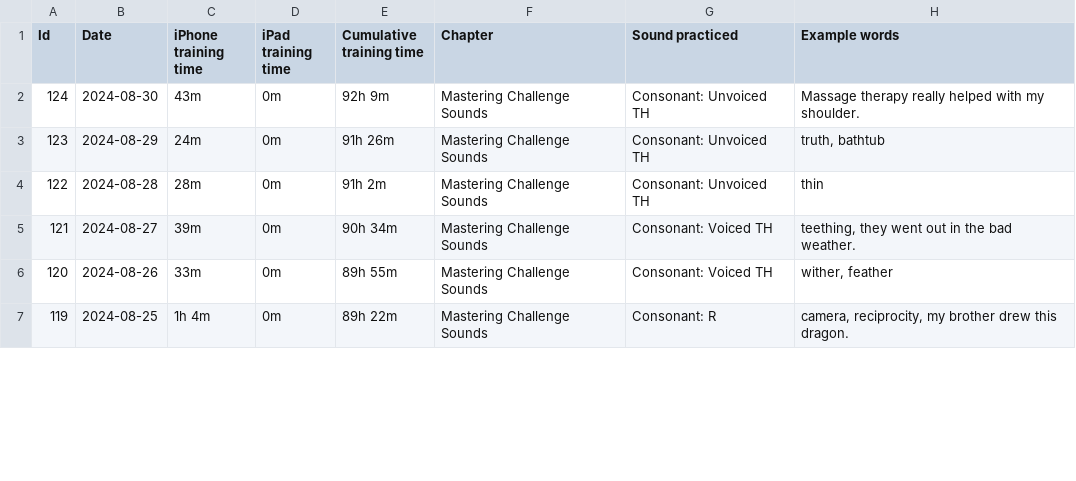
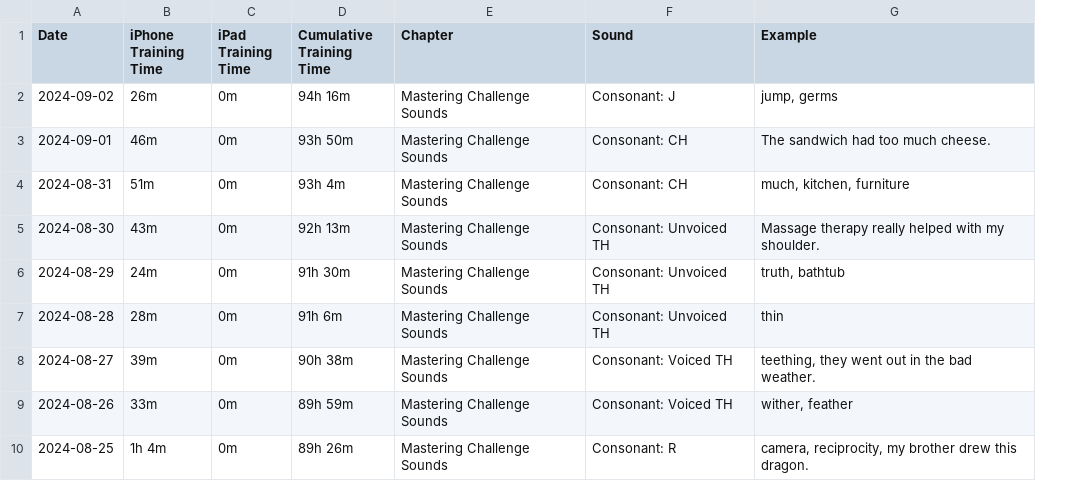
Before and after one commit to sliao7/home, a CSV file: _data/bold_voice.csv, drawn as a sheet; only a part is shown; removed rows and columns are numbered as before the commit, all else as after; the diff names each change by its address in the sheet, - before the commit and + after, or states it on an @@ line.

Commit message:
update datasets and add vocabulary list

```diff
--- a/_data/bold_voice.csv
+++ b/_data/bold_voice.csv
-column A (Id), rows 2-7: 124 | 123 | 122 | 121 | 120 | 119
-column E (Cumulative training time), rows 2-7: 92h 9m | 91h 26m | 91h 2m | 90h 34m | 89h 55m | 89h 22m
+column D (Cumulative Training Time), rows 5-10: 92h 13m | 91h 30m | 91h 6m | 90h 38m | 89h 59m | 89h 26m
-B1: iPhone training time
+B1: iPhone Training Time
-C1: iPad training time
+C1: iPad Training Time
-F1: Sound practiced
+F1: Sound
-G1: Example words
+G1: Example
+row 2: 2024-09-02 | 26m | 0m | 94h 16m | Mastering Challenge Sounds | Consonant: J | jump, germs
+row 3: 2024-09-01 | 46m | 0m | 93h 50m | Mastering Challenge Sounds | Consonant: CH | The sandwich had too much cheese.
+row 4: 2024-08-31 | 51m | 0m | 93h 4m | Mastering Challenge Sounds | Consonant: CH | much, kitchen, furniture
```
Also changed, not shown: _data/movies.csv, _data/shows.csv, 2 other files.
